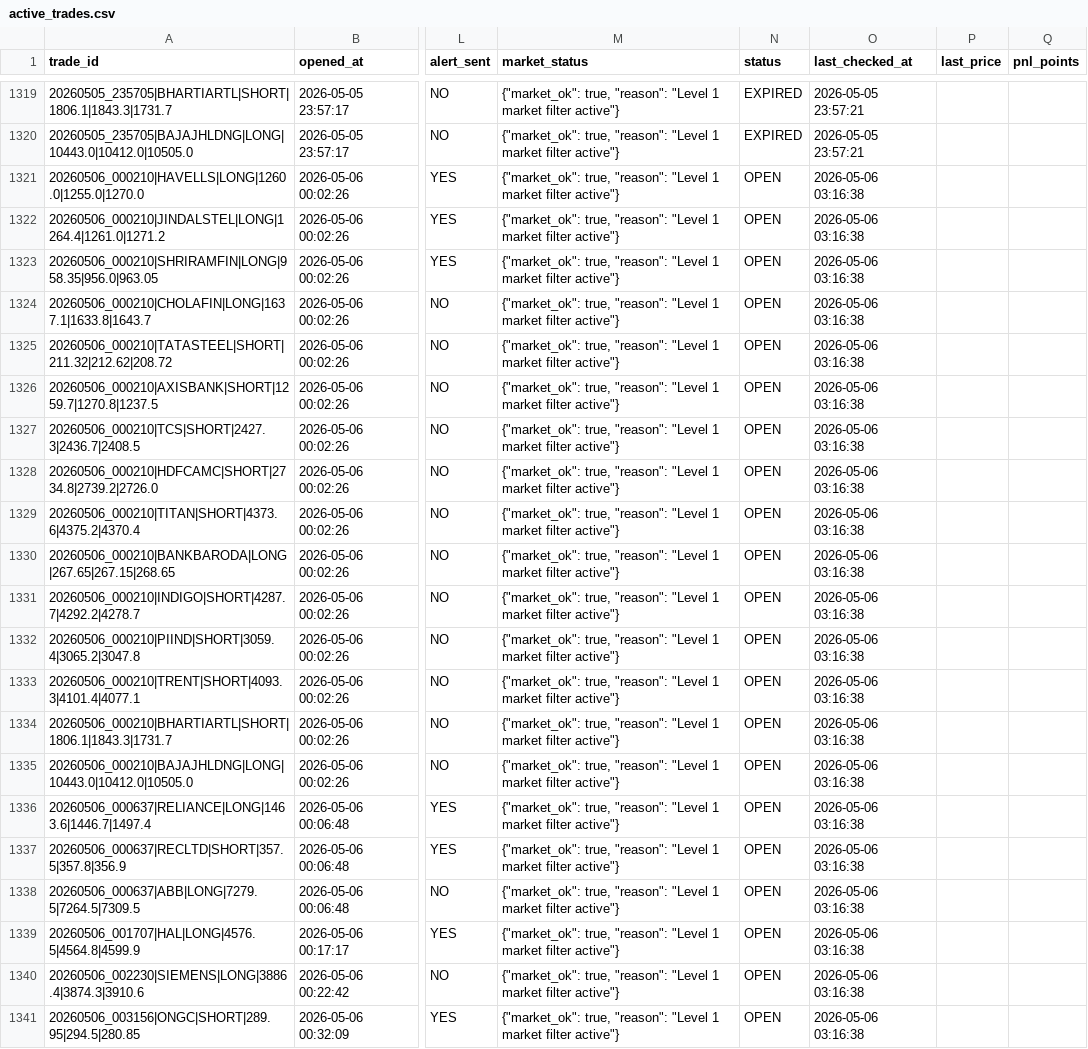
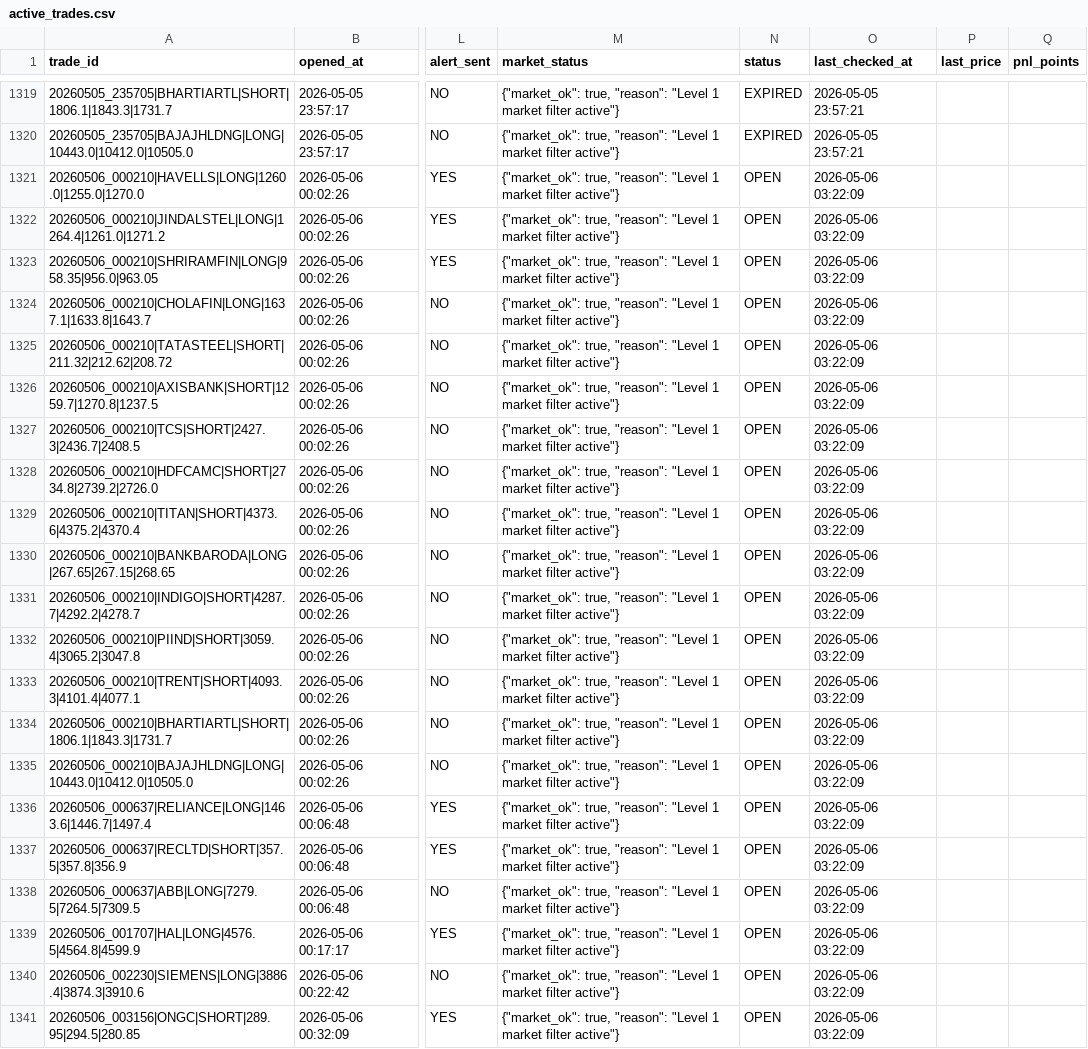
Before and after one commit to arikrixh-real/titan-bot, a CSV file: data/journals/active_trades.csv, drawn as a sheet; only a part is shown, gaps mark what is left out; the diff names each change by its address in the sheet, - before the commit and + after, or states it on an @@ line.

```diff
--- a/data/journals/active_trades.csv
+++ b/data/journals/active_trades.csv
-O1321:O1341 (last_checked_at): 2026-05-06 03:16:38
+O1321:O1341 (last_checked_at): 2026-05-06 03:22:09
```
Also changed, not shown: data/journals/open_trades.csv, 6 other files.
